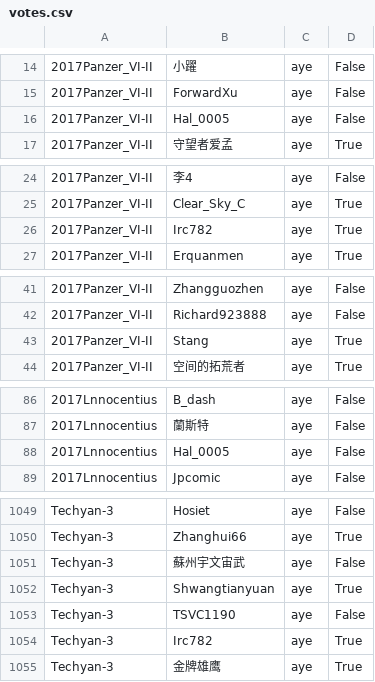
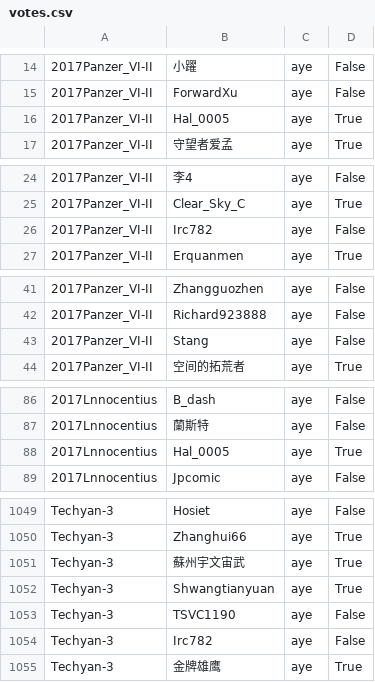
Before and after one commit to mys721tx/Wikipedia-Voting, a CSV file: data/votes.csv, drawn as a sheet; only a part is shown, gaps mark what is left out; the diff covers the shown part only.

```diff
--- a/data/votes.csv
+++ b/data/votes.csv
@@ -15,3 +15,3 @@
 2017Panzer_VI-II,ForwardXu,aye,False
-2017Panzer_VI-II,Hal_0005,aye,False
+2017Panzer_VI-II,Hal_0005,aye,True
 2017Panzer_VI-II,守望者爱孟,aye,True
@@ -25,3 +25,3 @@
 2017Panzer_VI-II,Clear_Sky_C,aye,True
-2017Panzer_VI-II,Irc782,aye,True
+2017Panzer_VI-II,Irc782,aye,False
 2017Panzer_VI-II,Erquanmen,aye,True
@@ -42,3 +42,3 @@
 2017Panzer_VI-II,Richard923888,aye,False
-2017Panzer_VI-II,Stang,aye,True
+2017Panzer_VI-II,Stang,aye,False
 2017Panzer_VI-II,空间的拓荒者,aye,True
@@ -87,3 +87,3 @@
 2017Lnnocentius,蘭斯特,aye,False
-2017Lnnocentius,Hal_0005,aye,False
+2017Lnnocentius,Hal_0005,aye,True
 2017Lnnocentius,Jpcomic,aye,False
@@ -1050,6 +1050,6 @@ Techyan-3,Hosiet,aye,False
 Techyan-3,Zhanghui66,aye,True
-Techyan-3,蘇州宇文宙武,aye,False
+Techyan-3,蘇州宇文宙武,aye,True
 Techyan-3,Shwangtianyuan,aye,True
 Techyan-3,TSVC1190,aye,False
-Techyan-3,Irc782,aye,True
+Techyan-3,Irc782,aye,False
 Techyan-3,金牌雄鹰,aye,True
```
Also changed, not shown: 35 edited cells elsewhere in this file, data/votes-2017.csv, data/wmc_list.csv, 4 other files.
